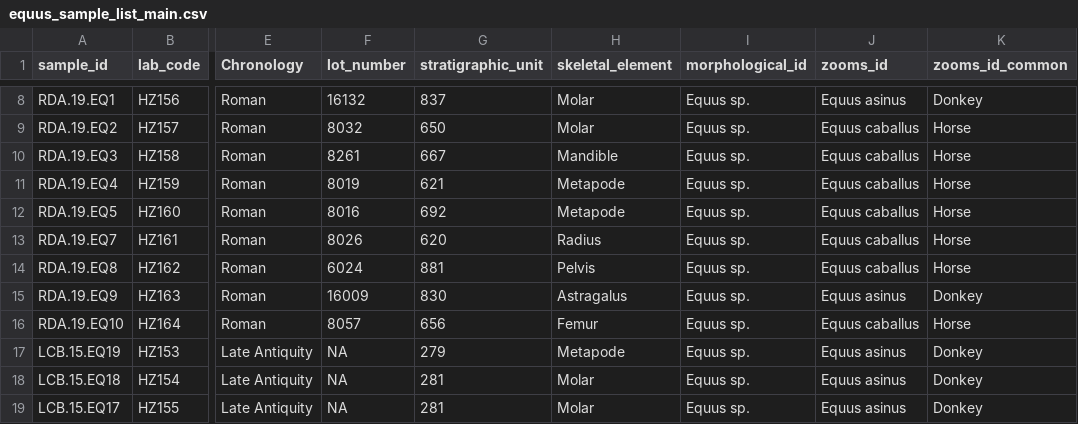
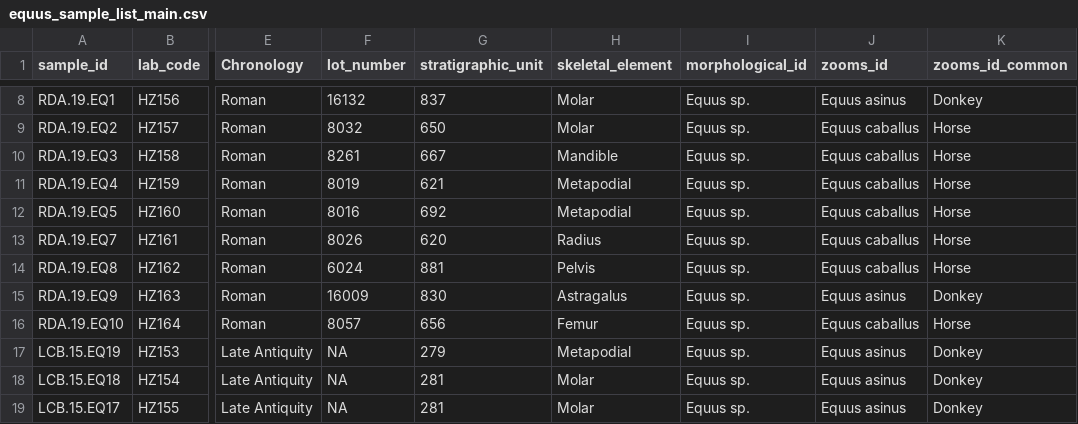
Before and after one commit to sarcastic-scientist/horse_donkey_collagen_marker, a CSV file: data/equus_sample_list_main.csv, drawn as a sheet; only a part is shown, gaps mark what is left out; the diff names each change by its address in the sheet, - before the commit and + after, or states it on an @@ line.

```diff
--- a/data/equus_sample_list_main.csv
+++ b/data/equus_sample_list_main.csv
-H11:H12 (skeletal_element): Metapode
+H11:H12 (skeletal_element): Metapodial
-H17 (skeletal_element): Metapode
+H17 (skeletal_element): Metapodial
```
Also changed, not shown: 8 other files.
